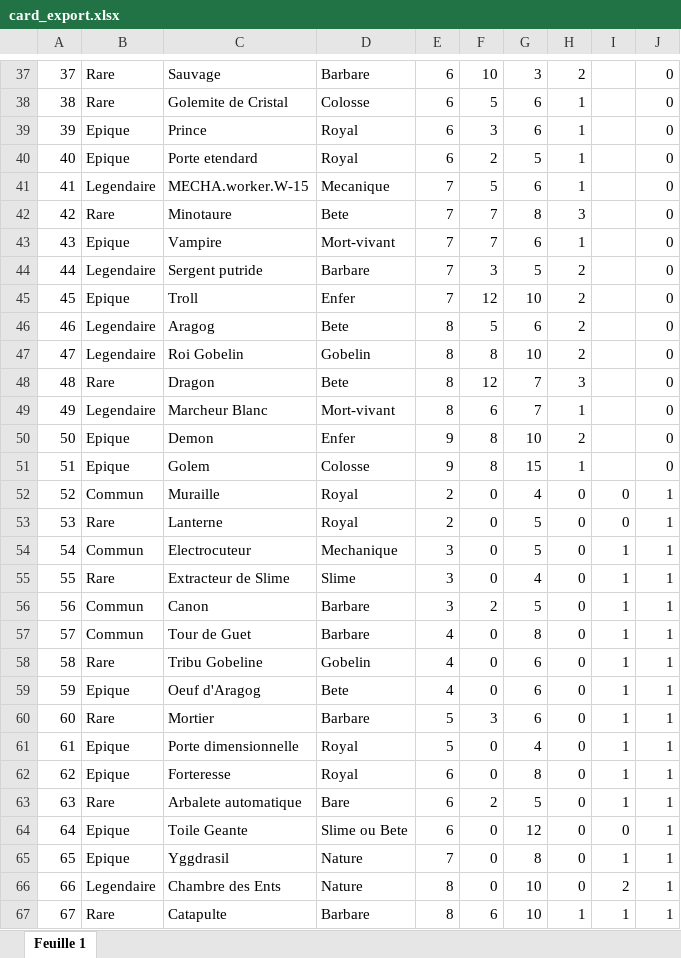
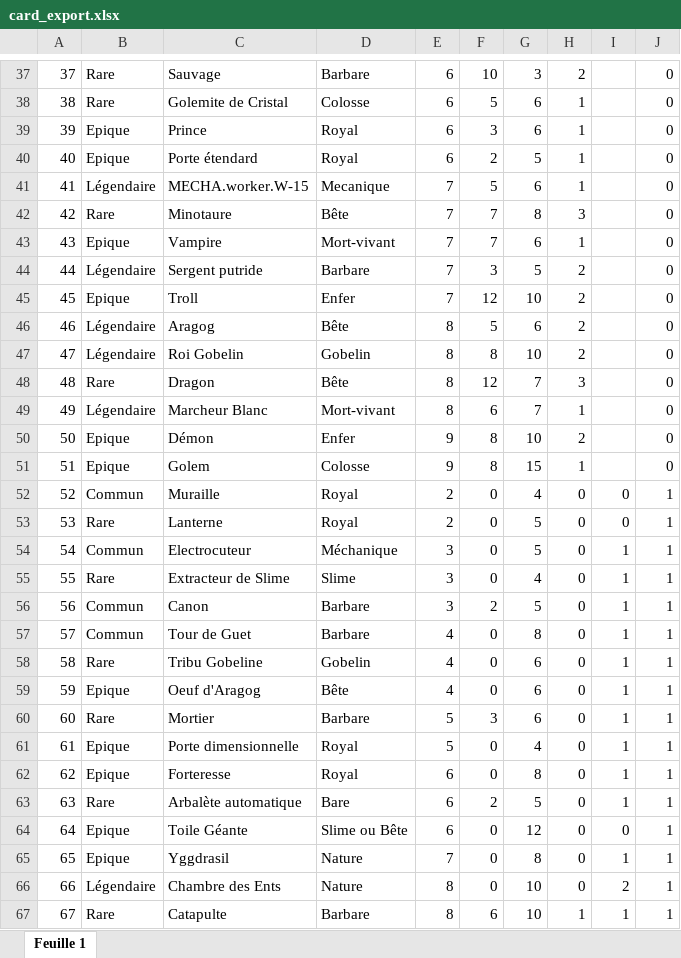
Before and after one commit to YoMarguerite/Project_SFML, an Excel workbook: card_export.xlsx, sheet Feuille 1, drawn as a sheet; only a part is shown, gaps mark what is left out; values as stored, in another font and other column widths than the file's, no borders; charts and pictures not drawn; the diff covers the shown part only; the diff names each change by its address in the sheet, - before the commit and + after, or states it on an @@ line.

```diff
--- a/card_export.xlsx (sheet Feuille 1)
+++ b/card_export.xlsx (sheet Feuille 1)
-C40: Porte etendard
+C40: Porte étendard
-B41: Legendaire
+B41: Légendaire
-D42: Bete
+D42: Bête
-B44: Legendaire
+B44: Légendaire
-B46:B47: Legendaire
+B46:B47: Légendaire
-D46: Bete
+D46: Bête
-D48: Bete
+D48: Bête
-B49: Legendaire
+B49: Légendaire
-C50: Demon
+C50: Démon
-D54: Mechanique
+D54: Méchanique
-D59: Bete
+D59: Bête
-C63: Arbalete automatique
+C63: Arbalète automatique
-C64: Toile Geante
+C64: Toile Géante
-D64: Slime ou Bete
+D64: Slime ou Bête
-B66: Legendaire
+B66: Légendaire
```
Also changed, not shown: 14 edited cells elsewhere in this sheet, charts or pictures, 59 other files.
